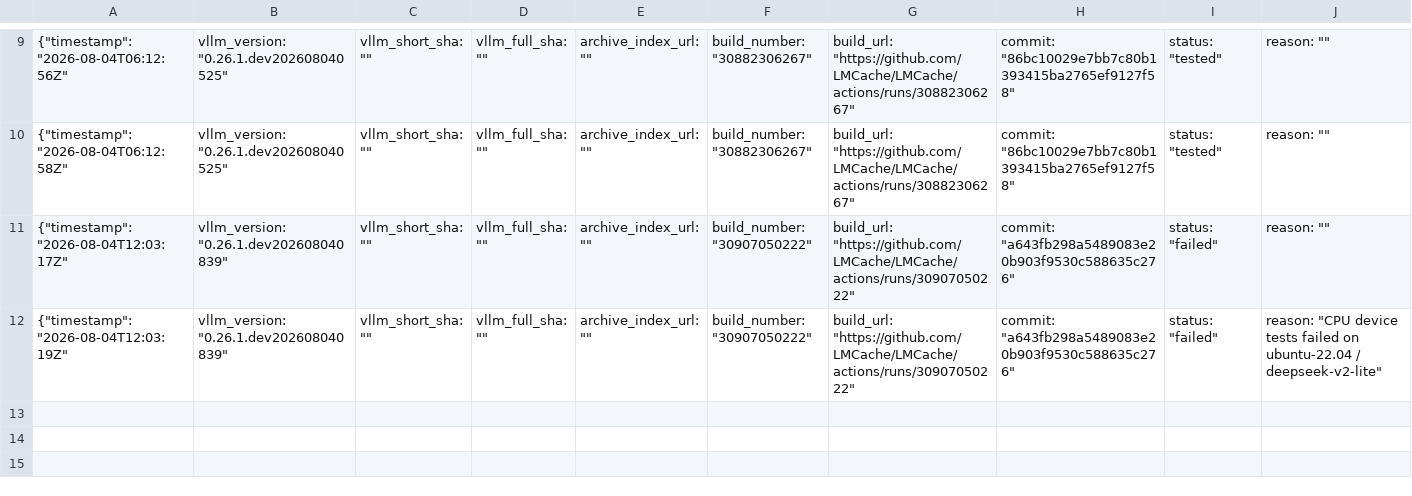
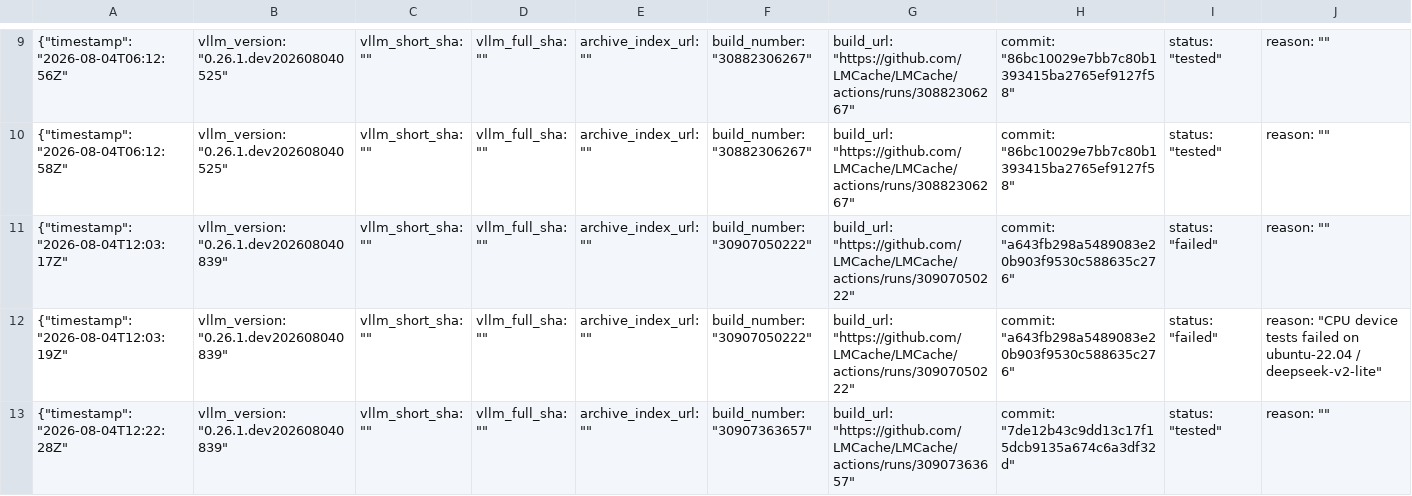
Before and after one commit to LMCache/LMCache, a CSV file: tested_vllm_versions.csv, drawn as a sheet; only a part is shown, gaps mark what is left out; rows hold the shown columns only; the diff names each change by its address in the sheet, - before the commit and + after, or states it on an @@ line.

Commit message:
Pin vLLM nightly (tested): 0.26.1.dev202608040839

```diff
--- a/tested_vllm_versions.csv
+++ b/tested_vllm_versions.csv
+row 13: {"timestamp": "2026-08-04T12:22:28Z" | vllm_version: "0.26.1.dev202608040839" | vllm_short_sha: "" | vllm_full_sha: "" | archive_index_url: "" | build_number: "30907363657" | build_url: "https://github.com/LMCache/LMCache/actions/runs/30907363657" | commit: "7de12b43c9dd13c17f15dcb9135a674c6a3df32d" | status: "tested" | reason: ""
```
Also changed, not shown: 1 other file.
